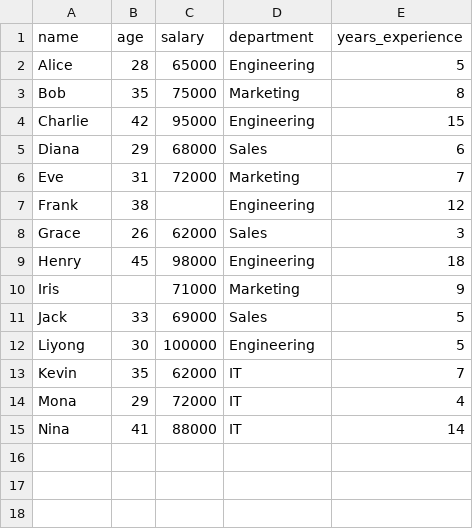
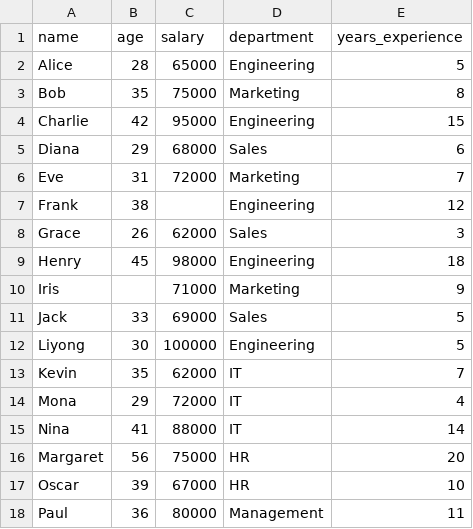
Before and after one commit to engineerliyong/Python-Mini-Projects, a CSV file: CSV_Data_Analyzer/sample_data.csv, drawn as a sheet.

Commit message:
Added more data

```diff
--- a/CSV_Data_Analyzer/sample_data.csv
+++ b/CSV_Data_Analyzer/sample_data.csv
@@ -15 +15,4 @@ Mona,29,72000,IT,4
 Nina,41,88000,IT,14
+Margaret,56,75000,HR,20
+Oscar,39,67000,HR,10
+Paul,36,80000,Management,11
```
